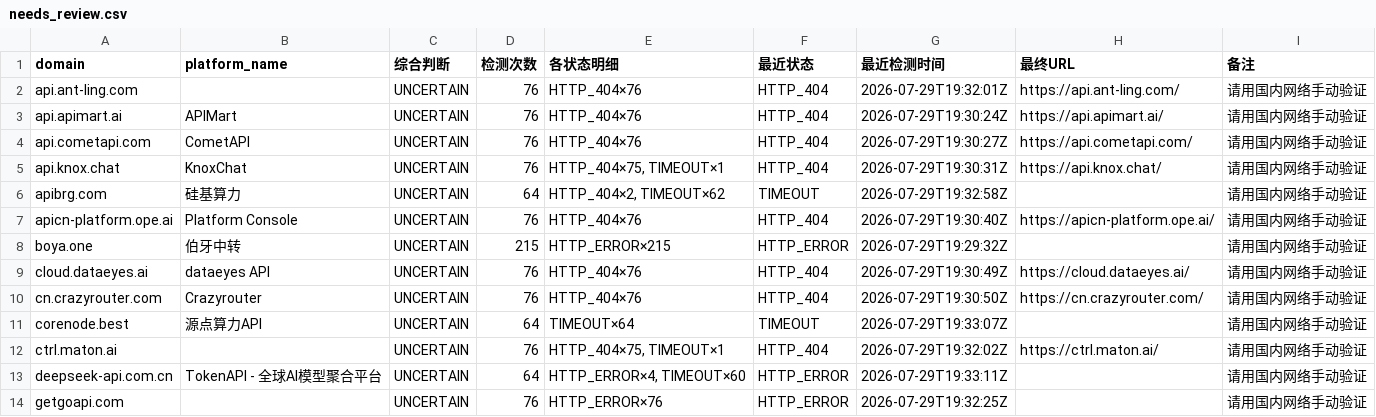
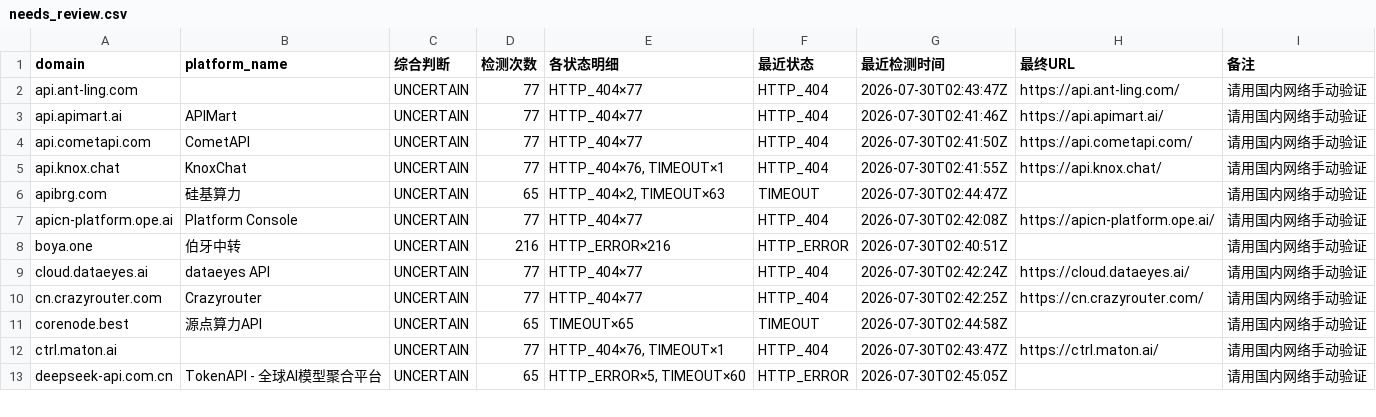
Before and after one commit to BaojuanWang/LLM-APIgateways-monitor, a CSV file: results/needs_review.csv, drawn as a sheet; only a part is shown; the diff covers the shown part only.

```diff
--- a/results/needs_review.csv
+++ b/results/needs_review.csv
@@ -1,14 +1,13 @@
 domain,platform_name,综合判断,检测次数,各状态明细,最近状态,最近检测时间,最终URL,备注
-api.ant-ling.com,,UNCERTAIN,76,HTTP_404×76,HTTP_404,2026-07-29T19:32:01Z,https://api.ant-ling.com/,请用国内网络手动验证
-api.apimart.ai,APIMart,UNCERTAIN,76,HTTP_404×76,HTTP_404,2026-07-29T19:30:24Z,https://api.apimart.ai/,请用国内网络手动验证
-api.cometapi.com,CometAPI,UNCERTAIN,76,HTTP_404×76,HTTP_404,2026-07-29T19:30:27Z,https://api.cometapi.com/,请用国内网络手动验证
-api.knox.chat,KnoxChat,UNCERTAIN,76,"HTTP_404×75, TIMEOUT×1",HTTP_404,2026-07-29T19:30:31Z,https://api.knox.chat/,请用国内网络手动验证
-apibrg.com,硅基算力,UNCERTAIN,64,"HTTP_404×2, TIMEOUT×62",TIMEOUT,2026-07-29T19:32:58Z,,请用国内网络手动验证
-apicn-platform.ope.ai,Platform Console,UNCERTAIN,76,HTTP_404×76,HTTP_404,2026-07-29T19:30:40Z,https://apicn-platform.ope.ai/,请用国内网络手动验证
-boya.one,伯牙中转,UNCERTAIN,215,HTTP_ERROR×215,HTTP_ERROR,2026-07-29T19:29:32Z,,请用国内网络手动验证
-cloud.dataeyes.ai,dataeyes API,UNCERTAIN,76,HTTP_404×76,HTTP_404,2026-07-29T19:30:49Z,https://cloud.dataeyes.ai/,请用国内网络手动验证
-cn.crazyrouter.com,Crazyrouter,UNCERTAIN,76,HTTP_404×76,HTTP_404,2026-07-29T19:30:50Z,https://cn.crazyrouter.com/,请用国内网络手动验证
-corenode.best,源点算力API,UNCERTAIN,64,TIMEOUT×64,TIMEOUT,2026-07-29T19:33:07Z,,请用国内网络手动验证
-ctrl.maton.ai,,UNCERTAIN,76,"HTTP_404×75, TIMEOUT×1",HTTP_404,2026-07-29T19:32:02Z,https://ctrl.maton.ai/,请用国内网络手动验证
-deepseek-api.com.cn,TokenAPI - 全球AI模型聚合平台,UNCERTAIN,64,"HTTP_ERROR×4, TIMEOUT×60",HTTP_ERROR,2026-07-29T19:33:11Z,,请用国内网络手动验证
-getgoapi.com,,UNCERTAIN,76,HTTP_ERROR×76,HTTP_ERROR,2026-07-29T19:32:25Z,,请用国内网络手动验证
+api.ant-ling.com,,UNCERTAIN,77,HTTP_404×77,HTTP_404,2026-07-30T02:43:47Z,https://api.ant-ling.com/,请用国内网络手动验证
+api.apimart.ai,APIMart,UNCERTAIN,77,HTTP_404×77,HTTP_404,2026-07-30T02:41:46Z,https://api.apimart.ai/,请用国内网络手动验证
+api.cometapi.com,CometAPI,UNCERTAIN,77,HTTP_404×77,HTTP_404,2026-07-30T02:41:50Z,https://api.cometapi.com/,请用国内网络手动验证
+api.knox.chat,KnoxChat,UNCERTAIN,77,"HTTP_404×76, TIMEOUT×1",HTTP_404,2026-07-30T02:41:55Z,https://api.knox.chat/,请用国内网络手动验证
+apibrg.com,硅基算力,UNCERTAIN,65,"HTTP_404×2, TIMEOUT×63",TIMEOUT,2026-07-30T02:44:47Z,,请用国内网络手动验证
+apicn-platform.ope.ai,Platform Console,UNCERTAIN,77,HTTP_404×77,HTTP_404,2026-07-30T02:42:08Z,https://apicn-platform.ope.ai/,请用国内网络手动验证
+boya.one,伯牙中转,UNCERTAIN,216,HTTP_ERROR×216,HTTP_ERROR,2026-07-30T02:40:51Z,,请用国内网络手动验证
+cloud.dataeyes.ai,dataeyes API,UNCERTAIN,77,HTTP_404×77,HTTP_404,2026-07-30T02:42:24Z,https://cloud.dataeyes.ai/,请用国内网络手动验证
+cn.crazyrouter.com,Crazyrouter,UNCERTAIN,77,HTTP_404×77,HTTP_404,2026-07-30T02:42:25Z,https://cn.crazyrouter.com/,请用国内网络手动验证
+corenode.best,源点算力API,UNCERTAIN,65,TIMEOUT×65,TIMEOUT,2026-07-30T02:44:58Z,,请用国内网络手动验证
+ctrl.maton.ai,,UNCERTAIN,77,"HTTP_404×76, TIMEOUT×1",HTTP_404,2026-07-30T02:43:47Z,https://ctrl.maton.ai/,请用国内网络手动验证
+deepseek-api.com.cn,TokenAPI - 全球AI模型聚合平台,UNCERTAIN,65,"HTTP_ERROR×5, TIMEOUT×60",HTTP_ERROR,2026-07-30T02:45:05Z,,请用国内网络手动验证
```
Also changed, not shown: 21 edited cells elsewhere in this file, results/current_needs_review.csv, results/current_status.csv, 3 other files.
